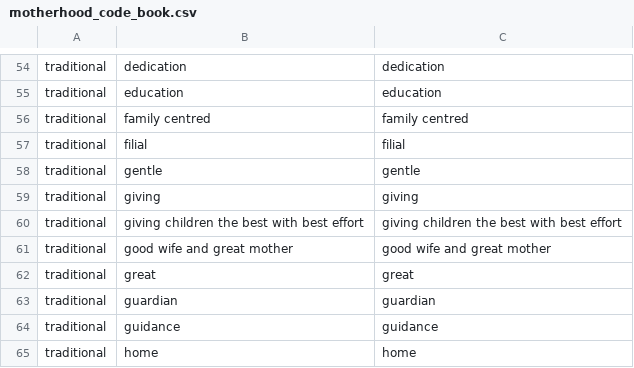
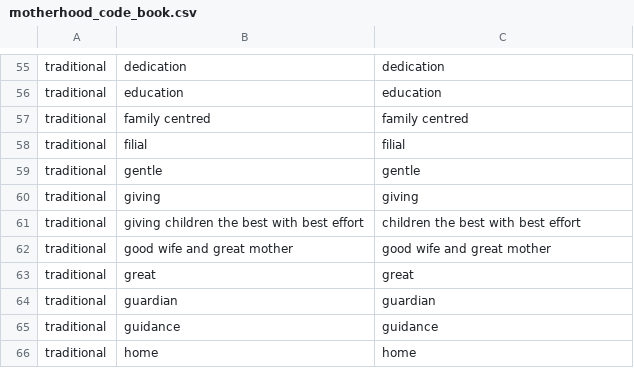
Before and after one commit to xiangli313/OwnGit_practice, a CSV file: survey_analysis/data/motherhood_code_book.csv, drawn as a sheet; only a part is shown, gaps mark what is left out; the diff covers the shown part only.

```diff
--- a/survey_analysis/data/motherhood_code_book.csv
+++ b/survey_analysis/data/motherhood_code_book.csv
@@ -59,3 +60,3 @@ traditional,gentle,gentle
 traditional,giving,giving
-traditional,giving children the best with best effort,giving children the best with best effort
+traditional,giving children the best with best effort,children the best with best effort
 traditional,good wife and great mother,good wife and great mother
```
Also changed, not shown: 4 added rows, 4 removed rows and 4 edited cells elsewhere in this file, survey_analysis/data/2157154_seg_1.csv, survey_analysis/output/motherhood_code_book_with frequency.csv, 2 other files.
